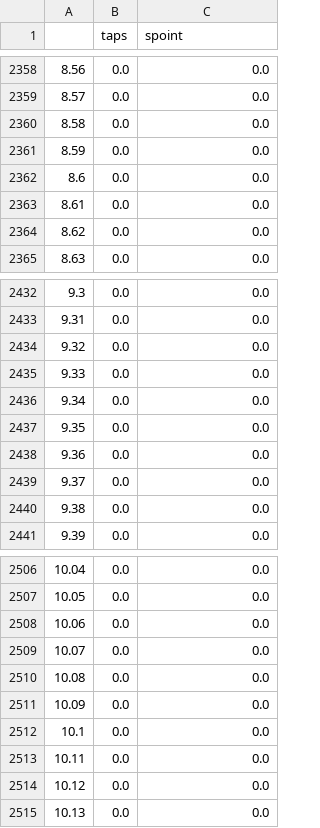
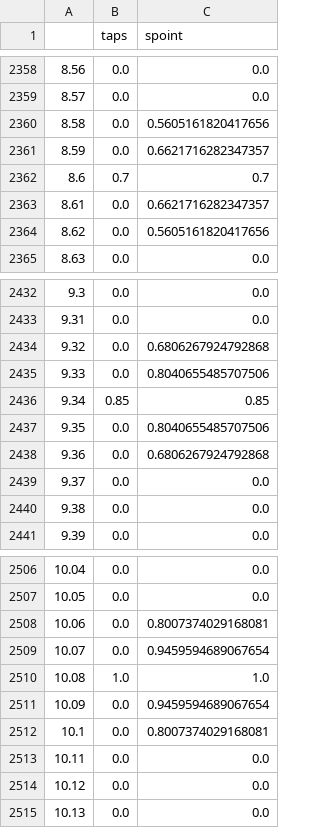
Before and after one commit to finn42/BiC_Initial_Analysis, a CSV file: Timing/Synch_Cue_template_100Hz.csv, drawn as a sheet; only a part is shown, gaps mark what is left out; the diff covers the shown part only.

```diff
--- a/Timing/Synch_Cue_template_100Hz.csv
+++ b/Timing/Synch_Cue_template_100Hz.csv
@@ -2359,7 +2359,7 @@
 8.57,0.0,0.0
-8.58,0.0,0.0
-8.59,0.0,0.0
-8.6,0.0,0.0
-8.61,0.0,0.0
-8.62,0.0,0.0
+8.58,0.0,0.5605161820417656
+8.59,0.0,0.6621716282347357
+8.6,0.7,0.7
+8.61,0.0,0.6621716282347357
+8.62,0.0,0.5605161820417656
 8.63,0.0,0.0
@@ -2433,7 +2433,7 @@
 9.31,0.0,0.0
-9.32,0.0,0.0
-9.33,0.0,0.0
-9.34,0.0,0.0
-9.35,0.0,0.0
-9.36,0.0,0.0
+9.32,0.0,0.6806267924792868
+9.33,0.0,0.8040655485707506
+9.34,0.85,0.85
+9.35,0.0,0.8040655485707506
+9.36,0.0,0.6806267924792868
 9.37,0.0,0.0
@@ -2507,7 +2507,7 @@
 10.05,0.0,0.0
-10.06,0.0,0.0
-10.07,0.0,0.0
-10.08,0.0,0.0
-10.09,0.0,0.0
-10.1,0.0,0.0
+10.06,0.0,0.8007374029168081
+10.07,0.0,0.9459594689067654
+10.08,1.0,1.0
+10.09,0.0,0.9459594689067654
+10.1,0.0,0.8007374029168081
 10.11,0.0,0.0
```
Also changed, not shown: 18 edited cells elsewhere in this file, 43 other files.
